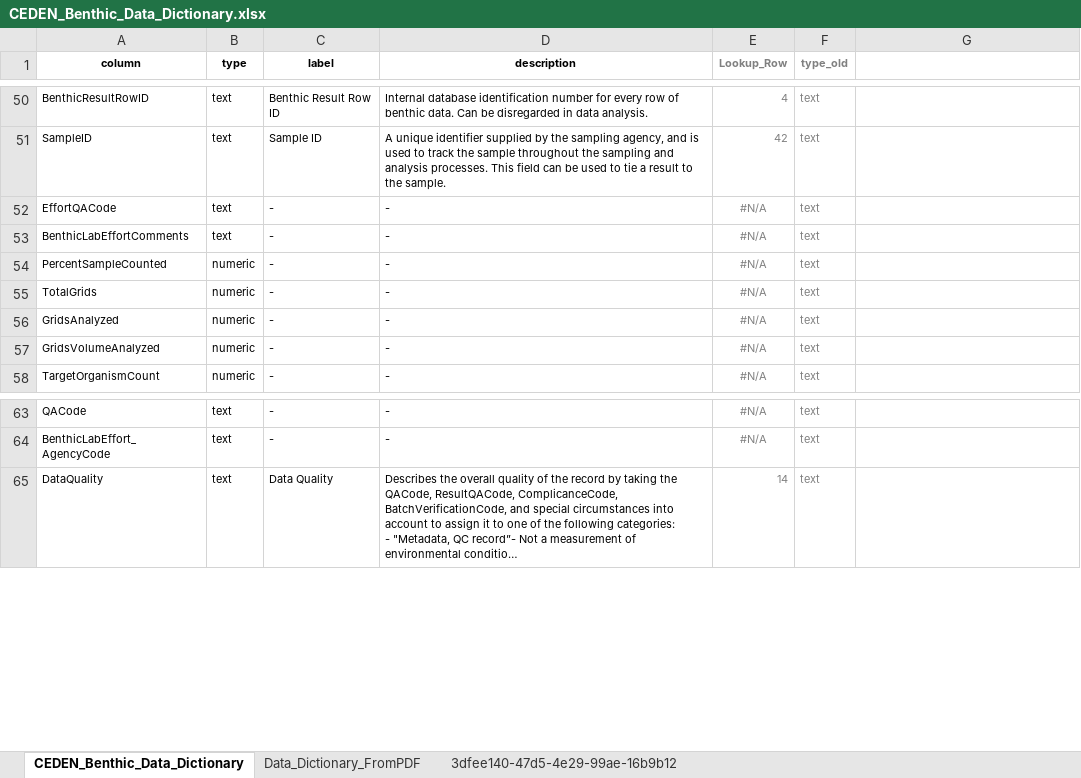
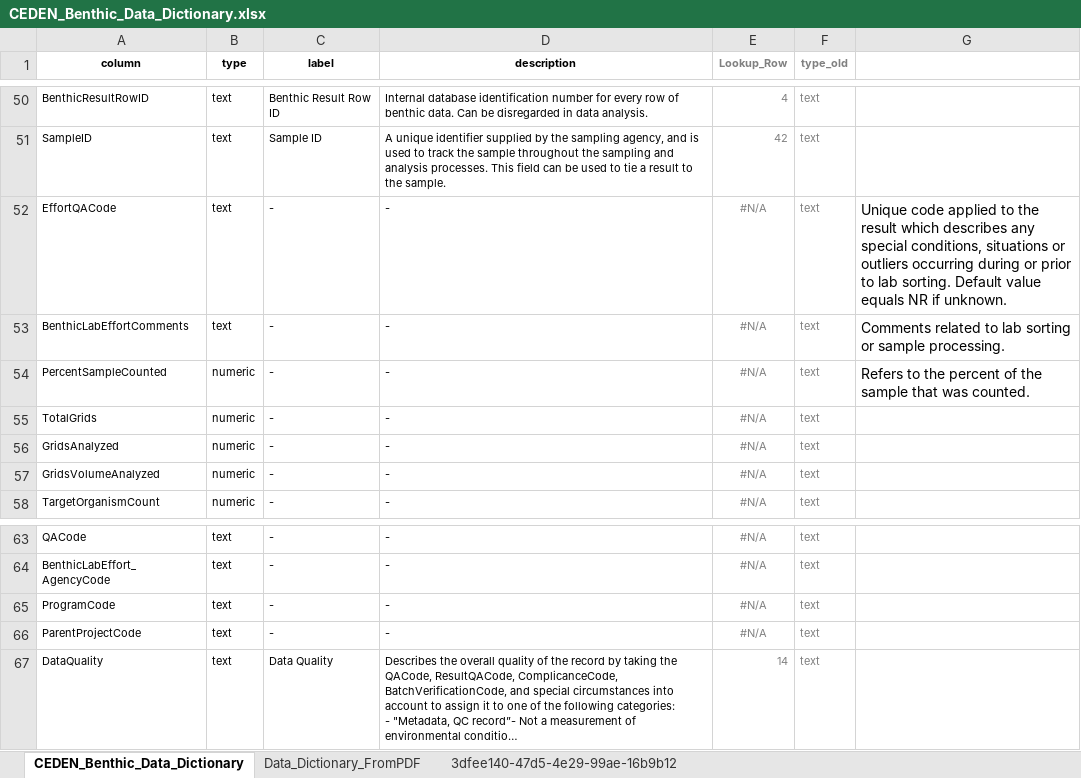
Before and after one commit to daltare/CA-Data-Portal-Uploads, an Excel workbook: CEDEN/data_dictionaries/data_dictionary_conversion/benthic/CEDEN_Benthic_Data_Dictionary.xlsx, sheet CEDEN_Benthic_Data_Dictionary, drawn as a sheet; only a part is shown, gaps mark what is left out; long unchanged cells end in …; values as stored, in another font and other column widths than the file's, no borders; the diff names each change by its address in the sheet, - before the commit and + after, or states it on an @@ line.

```diff
--- a/CEDEN/data_dictionaries/data_dictionary_conversion/benthic/CEDEN_Benthic_Data_Dictionary.xlsx (sheet CEDEN_Benthic_Data_Dictionary)
+++ b/CEDEN/data_dictionaries/data_dictionary_conversion/benthic/CEDEN_Benthic_Data_Dictionary.xlsx (sheet CEDEN_Benthic_Data_Dictionary)
-G52: (empty)
+G52: Unique code applied to the result which describes any special conditions, situations or outliers occurring during or prior to lab sorting. Default value equals NR if unknown.
-G53: (empty)
+G53: Comments related to lab sorting or sample processing.
-G54: (empty)
+G54: Refers to the percent of the sample that was counted.
+row 65: ProgramCode | text | - | - | #N/A | text
+row 66: ParentProjectCode | text | - | - | #N/A | text
```
Also changed, not shown: sheet Data_Dictionary_FromPDF, CEDEN/data_dictionaries/data_dictionary_conversion/chemistry/CEDEN_Chemistry_Data_Dictionary.xlsx, CEDEN/data_dictionaries/data_dictionary_conversion/habitat/CEDEN_Habitat_Data_Dictionary.xlsx, 35 other files.
